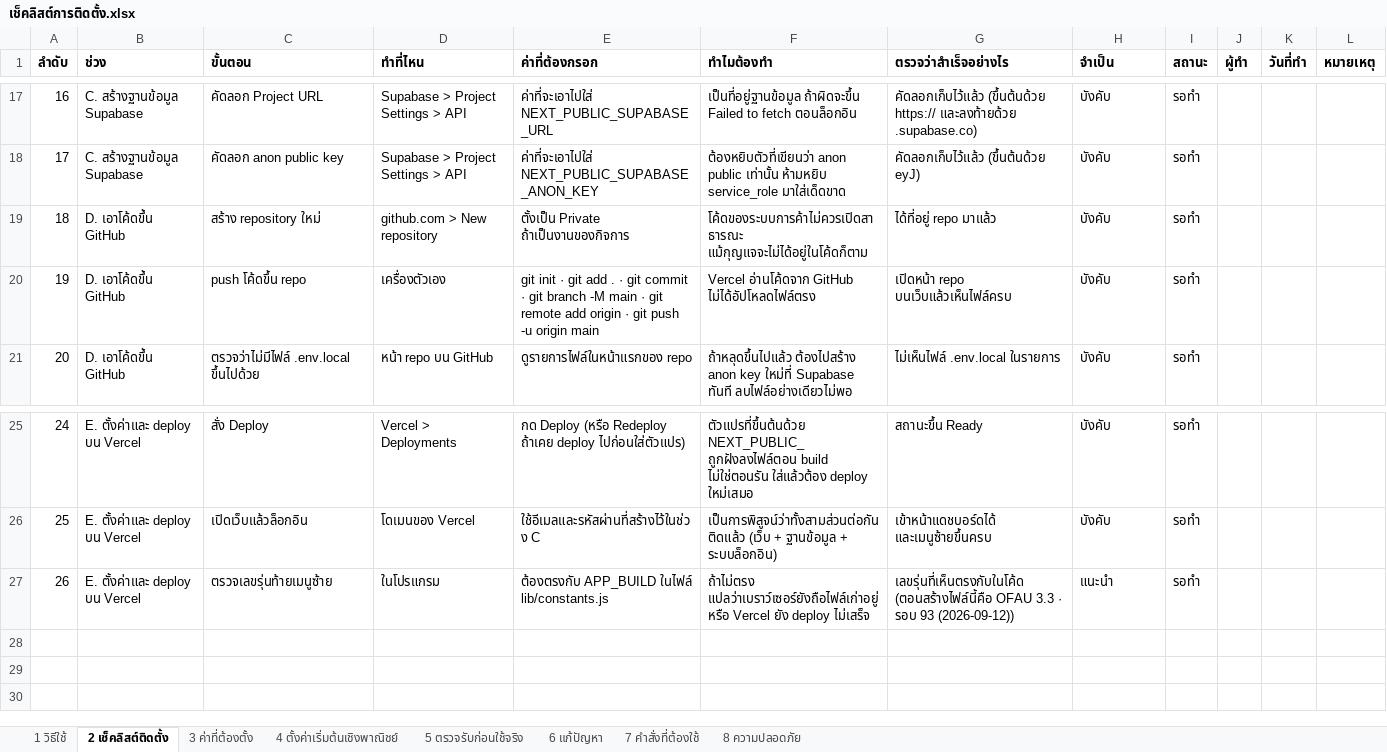
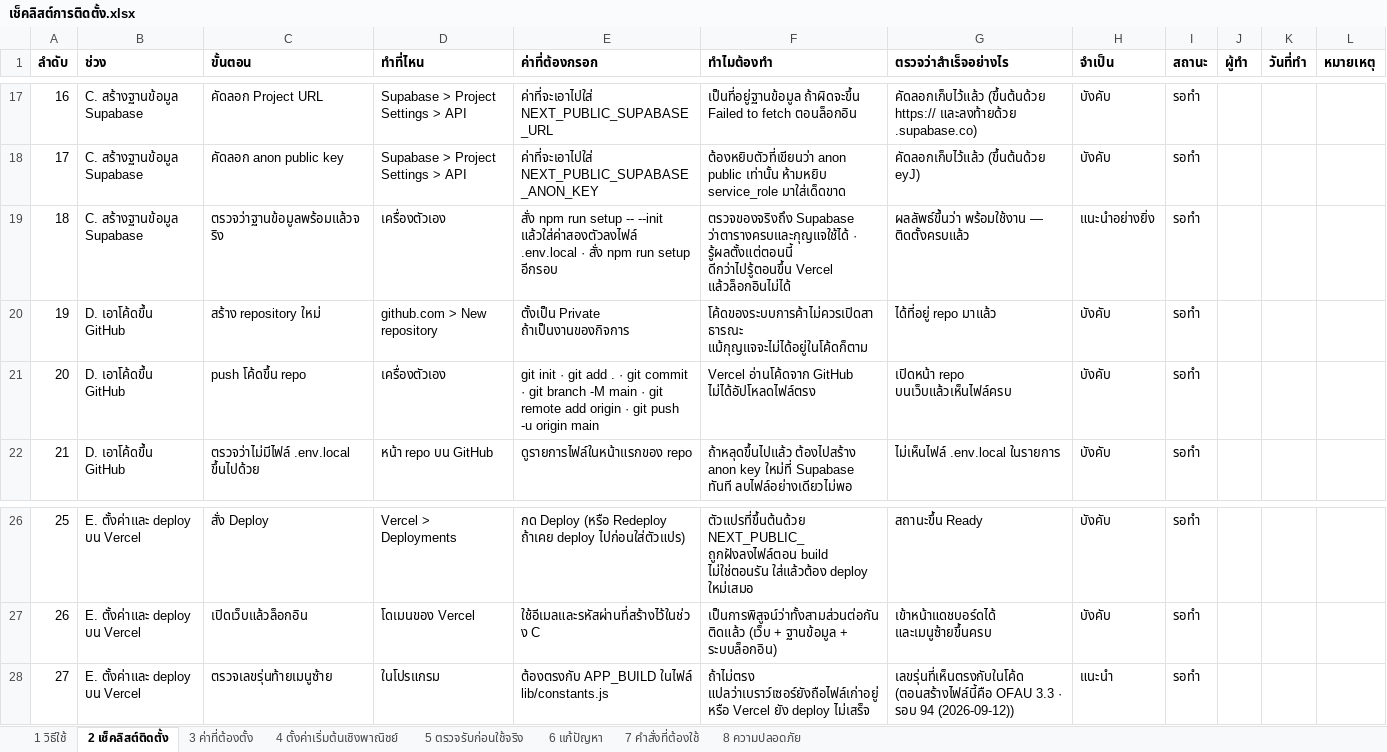
Before and after one commit to actingsubltsuteepatchotasing-dot/InventorySystem, an Excel workbook: Docs/เช็คลิสต์การติดตั้ง.xlsx, sheet 2 เช็คลิสต์ติดตั้ง, drawn as a sheet; only a part is shown, gaps mark what is left out; values as stored, in another font and other column widths than the file's, no borders; addresses are those after the commit; the diff names each change by its address in the sheet, - before the commit and + after, or states it on an @@ line.

```diff
--- a/Docs/เช็คลิสต์การติดตั้ง.xlsx (sheet 2 เช็คลิสต์ติดตั้ง)
+++ b/Docs/เช็คลิสต์การติดตั้ง.xlsx (sheet 2 เช็คลิสต์ติดตั้ง)
+row 19: 18 | C. สร้างฐานข้อมูล Supabase | ตรวจว่าฐานข้อมูลพร้อมแล้วจริง | เครื่องตัวเอง | สั่ง npm run setup -- --init แล้วใส่ค่าสองตัวลงไฟล์ .env.local · สั่ง npm run setup อีกรอบ | ตรวจของจริงถึง Supabase ว่าตารางครบและกุญแจใช้ได้ · รู้ผลตั้งแต่ตอนนี้ ดีกว่าไปรู้ตอนขึ้น Vercel แล้วล็อกอินไม่ได้ | ผลลัพธ์ขึ้นว่า พร้อมใช้งาน — ติดตั้งครบแล้ว | แนะนำอย่างยิ่ง | รอทำ
@@ column A (ลำดับ) renumbered from row 20 down @@
-G28 (ตรวจว่าสำเร็จอย่างไร): …· รอบ 93 (2026-09-12))
+G28 (ตรวจว่าสำเร็จอย่างไร): …· รอบ 94 (2026-09-12))
```
Also changed, not shown: sheet 7 คำสั่งที่ต้องใช้, sheet 1 วิธีใช้, Docs/ProjectProcess.xlsx, 7 other files.
